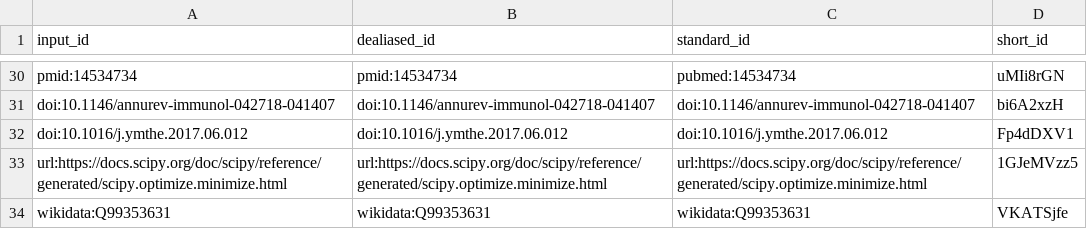
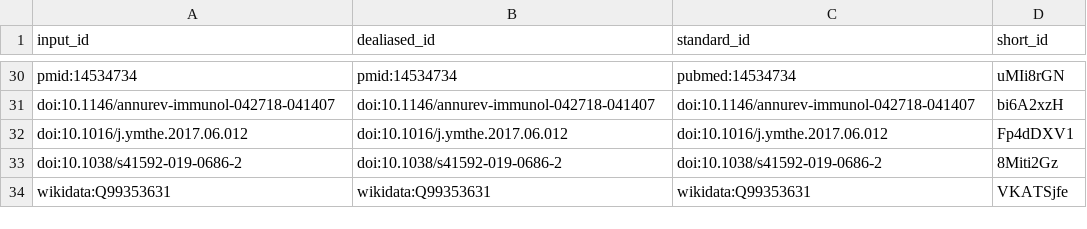
Before and after one commit to meyer-lab/cell-selective-ligands, a TSV file: citations.tsv, drawn as a sheet; only a part is shown, gaps mark what is left out; removed rows and columns are numbered as before the commit, all else as after; the diff names each change by its address in the sheet, - before the commit and + after, or states it on an @@ line.

```diff
--- a/citations.tsv
+++ b/citations.tsv
-row 33: url:https://docs.scipy.org/doc/scipy/reference/generated/scipy.optimize.minimize.html | url:https://docs.scipy.org/doc/scipy/reference/generated/scipy.optimize.minimize.html | url:https://docs.scipy.org/doc/scipy/reference/generated/scipy.optimize.minimize.html | 1GJeMVzz5
+row 33: doi:10.1038/s41592-019-0686-2 | doi:10.1038/s41592-019-0686-2 | doi:10.1038/s41592-019-0686-2 | 8Miti2Gz
```
Also changed, not shown: 14 other files.
